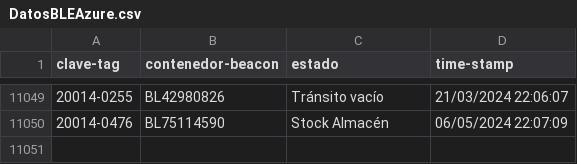
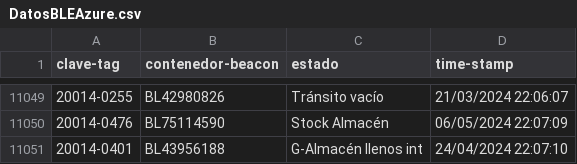
Before and after one commit to JavierNavaridasM/SmartContainerAUTO, a CSV file: DatosBLEAzure.csv, drawn as a sheet; only a part is shown, gaps mark what is left out.

```diff
--- a/DatosBLEAzure.csv
+++ b/DatosBLEAzure.csv
@@ -11050 +11050,2 @@ clave-tag,contenedor-beacon,estado,time-stamp
 20014-0476,BL75114590,Stock Almacén,06/05/2024 22:07:09
+20014-0401,BL43956188,G-Almacén llenos int,24/04/2024 22:07:10
```
Also changed, not shown: 1 other file.
